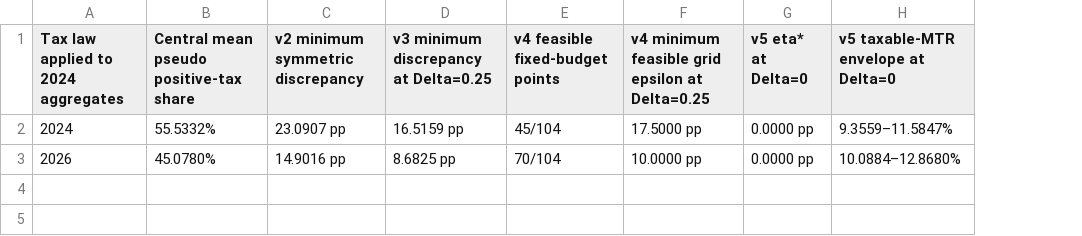
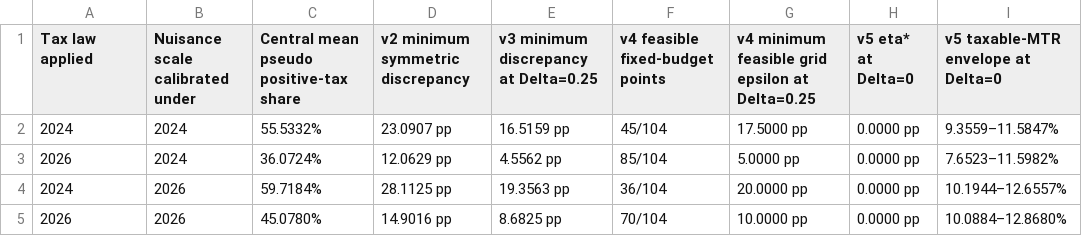
Before and after one commit to xmeta/jp-consumption-tax-reform, a CSV file: paper1/data/tax_law_year_benchmark_table.csv, drawn as a sheet; addresses are those after the commit; the diff names each change by its address in the sheet, - before the commit and + after, or states it on an @@ line.

```diff
--- a/paper1/data/tax_law_year_benchmark_table.csv
+++ b/paper1/data/tax_law_year_benchmark_table.csv
+column B (Nuisance scale calibrated under), row 2: 2024; row 5: 2026
-A1: Tax law applied to 2024 aggregates
+A1: Tax law applied
+row 3: 2026 | 2024 | 36.0724% | 12.0629 pp | 4.5562 pp | 85/104 | 5.0000 pp | 0.0000 pp | 7.6523–11.5982%
+row 4: 2024 | 2026 | 59.7184% | 28.1125 pp | 19.3563 pp | 36/104 | 20.0000 pp | 0.0000 pp | 10.1944–12.6557%
```
Also changed, not shown: data/claim_evidence.csv, data/claim_graph.csv, 14 other files.
